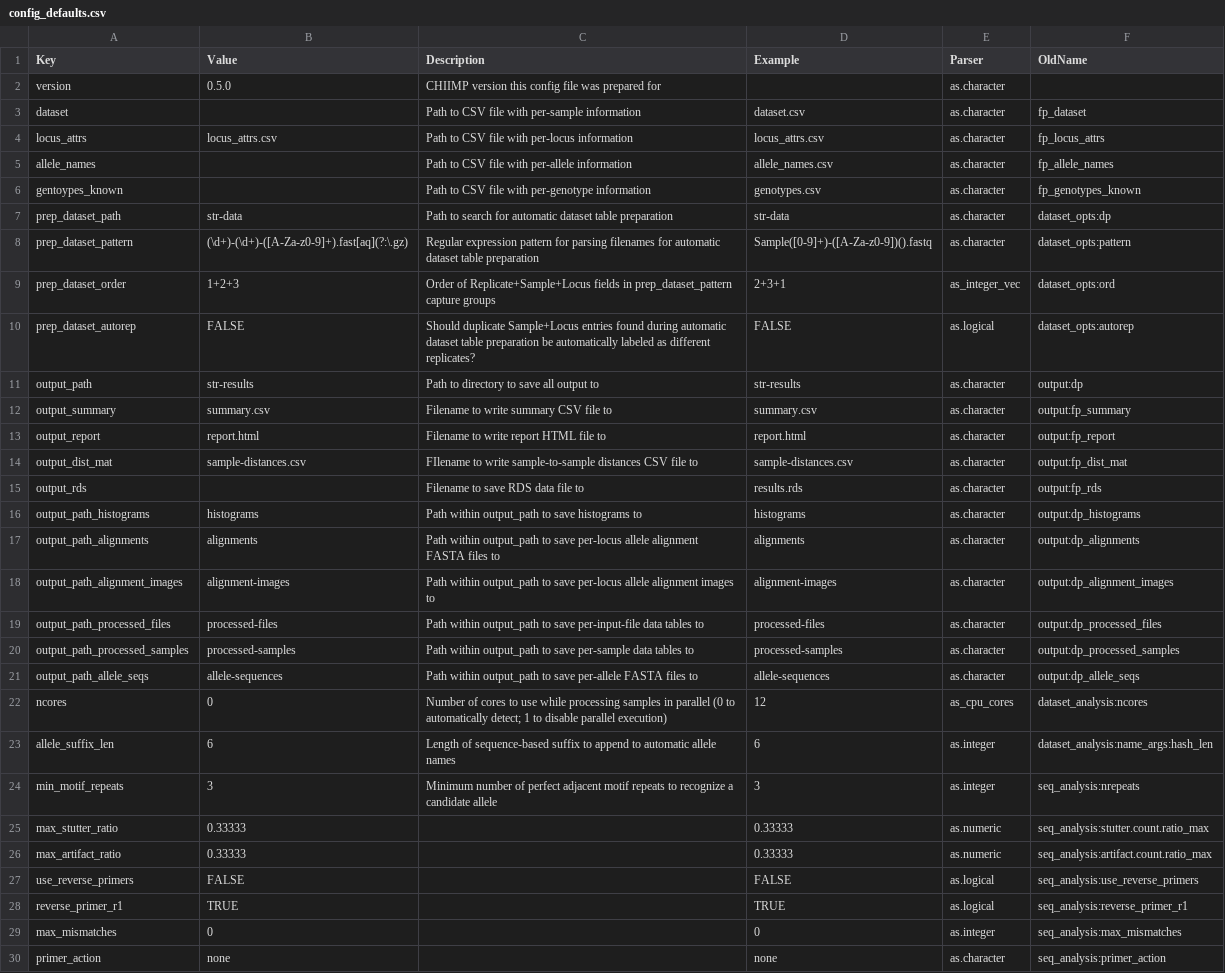
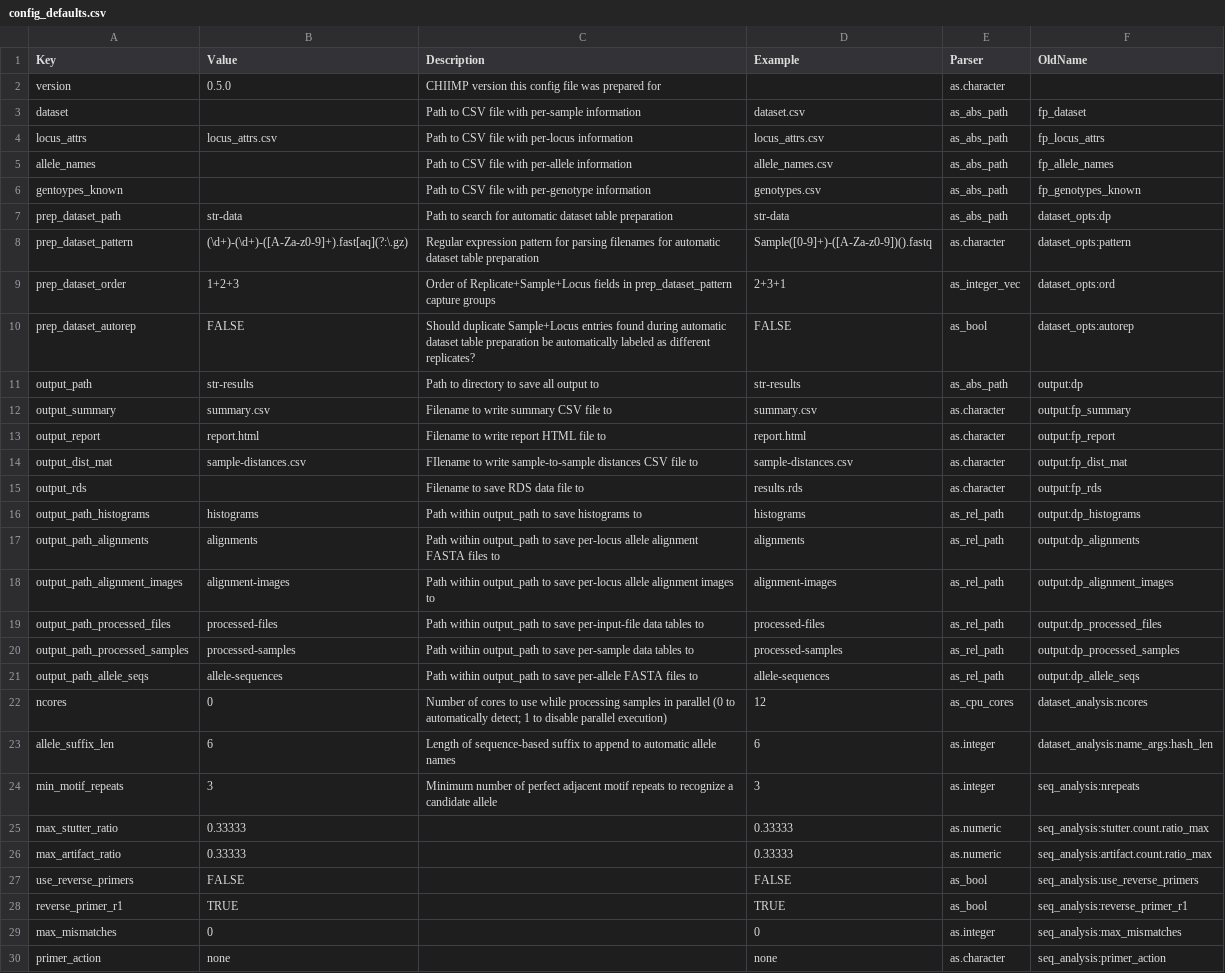
Before and after one commit to ShawHahnLab/chiimp, a CSV file: inst/extdata/config_defaults.csv, drawn as a sheet; only a part is shown; the diff covers the shown part only.

```diff
--- a/inst/extdata/config_defaults.csv
+++ b/inst/extdata/config_defaults.csv
@@ -2,11 +2,11 @@ Key,Value,Description,Example,Parser,OldName
 version,0.5.0,CHIIMP version this config file was prepared for,,as.character,
-dataset,,Path to CSV file with per-sample information,dataset.csv,as.character,fp_dataset
-locus_attrs,locus_attrs.csv,Path to CSV file with per-locus information,locus_attrs.csv,as.character,fp_locus_attrs
-allele_names,,Path to CSV file with per-allele information,allele_names.csv,as.character,fp_allele_names
-gentoypes_known,,Path to CSV file with per-genotype information,genotypes.csv,as.character,fp_genotypes_known
-prep_dataset_path,str-data,Path to search for automatic dataset table preparation,str-data,as.character,dataset_opts:dp
+dataset,,Path to CSV file with per-sample information,dataset.csv,as_abs_path,fp_dataset
+locus_attrs,locus_attrs.csv,Path to CSV file with per-locus information,locus_attrs.csv,as_abs_path,fp_locus_attrs
+allele_names,,Path to CSV file with per-allele information,allele_names.csv,as_abs_path,fp_allele_names
+gentoypes_known,,Path to CSV file with per-genotype information,genotypes.csv,as_abs_path,fp_genotypes_known
+prep_dataset_path,str-data,Path to search for automatic dataset table preparation,str-data,as_abs_path,dataset_opts:dp
 prep_dataset_pattern,(\d+)-(\d+)-([A-Za-z0-9]+).fast[aq](?:\.gz),Regular expression pattern for parsing filenames for automatic dataset table preparation,Sample([0-9]+)-([A-Za-z0-9])().fastq,as.character,dataset_opts:pattern
 prep_dataset_order,1+2+3,Order of Replicate+Sample+Locus fields in prep_dataset_pattern capture groups,2+3+1,as_integer_vec,dataset_opts:ord
-prep_dataset_autorep,FALSE,Should duplicate Sample+Locus entries found during automatic dataset table preparation be automatically labeled as different replicates?,FALSE,as.logical,dataset_opts:autorep
-output_path,str-results,Path to directory to save all output to,str-results,as.character,output:dp
+prep_dataset_autorep,FALSE,Should duplicate Sample+Locus entries found during automatic dataset table preparation be automatically labeled as different replicates?,FALSE,as_bool,dataset_opts:autorep
+output_path,str-results,Path to directory to save all output to,str-results,as_abs_path,output:dp
 output_summary,summary.csv,Filename to write summary CSV file to,summary.csv,as.character,output:fp_summary
@@ -15,8 +15,8 @@ output_dist_mat,sample-distances.csv,FIlename to write sample-to-sample distance
 output_rds,,Filename to save RDS data file to,results.rds,as.character,output:fp_rds
-output_path_histograms,histograms,Path within output_path to save histograms to,histograms,as.character,output:dp_histograms
-output_path_alignments,alignments,Path within output_path to save per-locus allele alignment FASTA files to,alignments,as.character,output:dp_alignments
-output_path_alignment_images,alignment-images,Path within output_path to save per-locus allele alignment images to,alignment-images,as.character,output:dp_alignment_images
-output_path_processed_files,processed-files,Path within output_path to save per-input-file data tables to,processed-files,as.character,output:dp_processed_files
-output_path_processed_samples,processed-samples,Path within output_path to save per-sample data tables to,processed-samples,as.character,output:dp_processed_samples
-output_path_allele_seqs,allele-sequences,Path within output_path to save per-allele FASTA files to,allele-sequences,as.character,output:dp_allele_seqs
+output_path_histograms,histograms,Path within output_path to save histograms to,histograms,as_rel_path,output:dp_histograms
+output_path_alignments,alignments,Path within output_path to save per-locus allele alignment FASTA files to,alignments,as_rel_path,output:dp_alignments
+output_path_alignment_images,alignment-images,Path within output_path to save per-locus allele alignment images to,alignment-images,as_rel_path,output:dp_alignment_images
+output_path_processed_files,processed-files,Path within output_path to save per-input-file data tables to,processed-files,as_rel_path,output:dp_processed_files
+output_path_processed_samples,processed-samples,Path within output_path to save per-sample data tables to,processed-samples,as_rel_path,output:dp_processed_samples
+output_path_allele_seqs,allele-sequences,Path within output_path to save per-allele FASTA files to,allele-sequences,as_rel_path,output:dp_allele_seqs
 ncores,0,Number of cores to use while processing samples in parallel (0 to automatically detect; 1 to disable parallel execution),12,as_cpu_cores,dataset_analysis:ncores
@@ -26,4 +26,4 @@ max_stutter_ratio,0.33333,,0.33333,as.numeric,seq_analysis:stutter.count.ratio_m
 max_artifact_ratio,0.33333,,0.33333,as.numeric,seq_analysis:artifact.count.ratio_max
-use_reverse_primers,FALSE,,FALSE,as.logical,seq_analysis:use_reverse_primers
-reverse_primer_r1,TRUE,,TRUE,as.logical,seq_analysis:reverse_primer_r1
+use_reverse_primers,FALSE,,FALSE,as_bool,seq_analysis:use_reverse_primers
+reverse_primer_r1,TRUE,,TRUE,as_bool,seq_analysis:reverse_primer_r1
 max_mismatches,0,,0,as.integer,seq_analysis:max_mismatches
```
Also changed, not shown: 10 edited cells elsewhere in this file, 2 other files.
